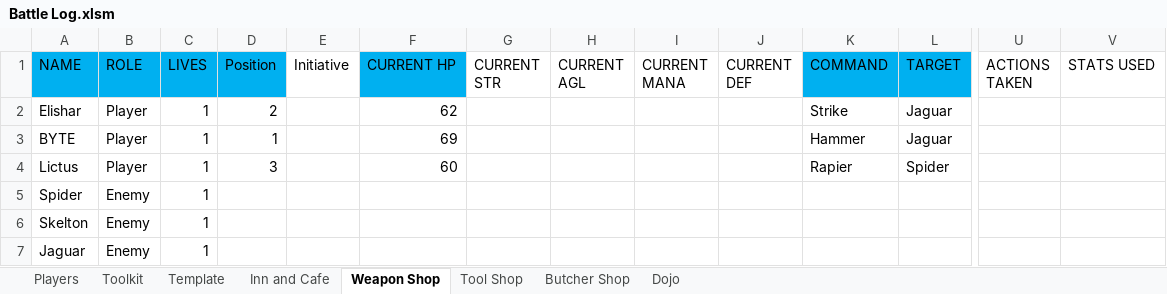
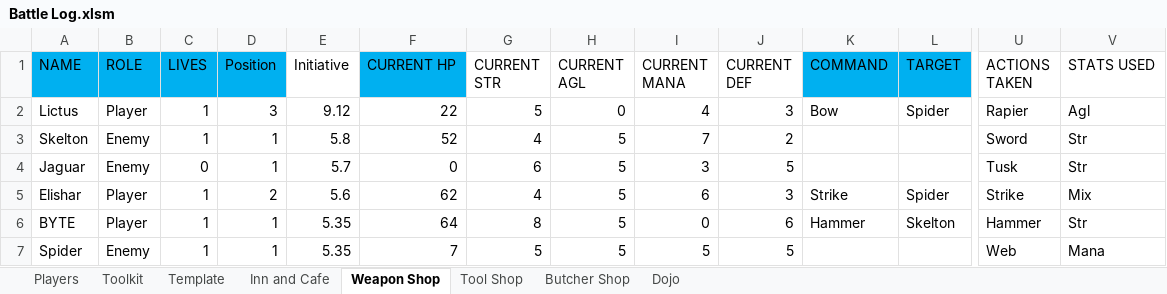
Before and after one commit to ActionIV/pillar, an Excel workbook: Battle Log.xlsm, sheet Weapon Shop, drawn as a sheet; only a part is shown, gaps mark what is left out; values as stored, in another font and other column widths than the file's, no borders; removed rows and columns are numbered as before the commit, all else as after; rows hold the shown columns only; the diff names each change by its address in the sheet, - before the commit and + after, or states it on an @@ line.

```diff
--- a/Battle Log.xlsm (sheet Weapon Shop)
+++ b/Battle Log.xlsm (sheet Weapon Shop)
+row 2: Lictus | Player | 1 | 3 | 9.12 | 22 | 5 | 0 | 4 | 3 | Bow | Spider | Rapier | Agl
+row 3: Skelton | Enemy | 1 | 1 | 5.8 | 52 | 4 | 5 | 7 | 2 |  |  | Sword | Str
+row 4: Jaguar | Enemy | 0 | 1 | 5.7 | 0 | 6 | 5 | 3 | 5 |  |  | Tusk | Str
-E5 (Initiative): (empty)
+E5 (Initiative): 5.6
-G5 (CURRENT STR): (empty)
+G5 (CURRENT STR): 4
-H5:H6 (CURRENT AGL): (empty)
+H5:H6 (CURRENT AGL): 5
-I5 (CURRENT MANA): (empty)
+I5 (CURRENT MANA): 6
-J5 (CURRENT DEF): (empty)
+J5 (CURRENT DEF): 3
-L5 (TARGET): Jaguar
+L5 (TARGET): Spider
-U5 (ACTIONS TAKEN): (empty)
+U5 (ACTIONS TAKEN): Strike
-V5 (STATS USED): (empty)
+V5 (STATS USED): Mix
-E6 (Initiative): (empty)
+E6 (Initiative): 5.35
-F6 (CURRENT HP): 69
+F6 (CURRENT HP): 64
-G6 (CURRENT STR): (empty)
+G6 (CURRENT STR): 8
-I6 (CURRENT MANA): (empty)
+I6 (CURRENT MANA): 0
-J6 (CURRENT DEF): (empty)
+J6 (CURRENT DEF): 6
-L6 (TARGET): Jaguar
+L6 (TARGET): Skelton
-U6 (ACTIONS TAKEN): (empty)
+U6 (ACTIONS TAKEN): Hammer
-V6 (STATS USED): (empty)
+V6 (STATS USED): Str
-row 4: Lictus | Player | 1 | 3 |  | 60 |  |  |  |  | Rapier | Spider
-D7 (Position): (empty)
+D7 (Position): 1
-E7 (Initiative): (empty)
+E7 (Initiative): 5.35
-F7 (CURRENT HP): (empty)
+F7 (CURRENT HP): 7
-G7 (CURRENT STR): (empty)
+G7 (CURRENT STR): 5
-H7 (CURRENT AGL): (empty)
+H7 (CURRENT AGL): 5
-I7 (CURRENT MANA): (empty)
+I7 (CURRENT MANA): 5
-J7 (CURRENT DEF): (empty)
+J7 (CURRENT DEF): 5
-U7 (ACTIONS TAKEN): (empty)
+U7 (ACTIONS TAKEN): Web
-V7 (STATS USED): (empty)
+V7 (STATS USED): Mana
-row 6: Skelton | Enemy | 1
-row 7: Jaguar | Enemy | 1
```
Also changed, not shown: sheet Tool Shop, sheet Inn and Cafe, sheet Players, sheet Butcher Shop, sheet Dojo, sheet Toolkit, formulas that keep their value, FFL2 Data.xlsx, 1 other file.
